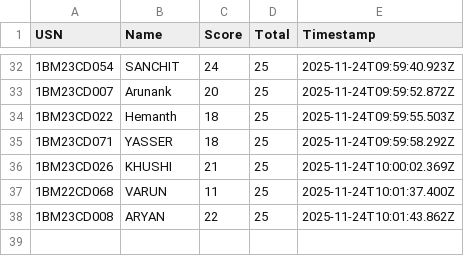
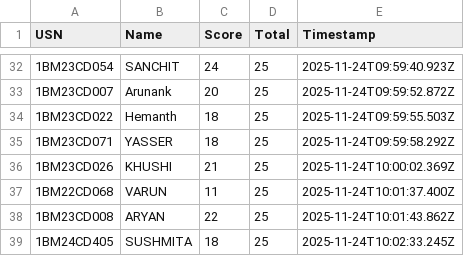
Before and after one commit to Kalyancds/time-series-quiz, a CSV file: results.csv, drawn as a sheet; only a part is shown, gaps mark what is left out.

Commit message:
Append to results.csv

```diff
--- a/results.csv
+++ b/results.csv
@@ -38 +38,2 @@ USN,Name,Score,Total,Timestamp
 1BM23CD008,ARYAN,22,25,2025-11-24T10:01:43.862Z
+1BM24CD405,SUSHMITA,18,25,2025-11-24T10:02:33.245Z
```
